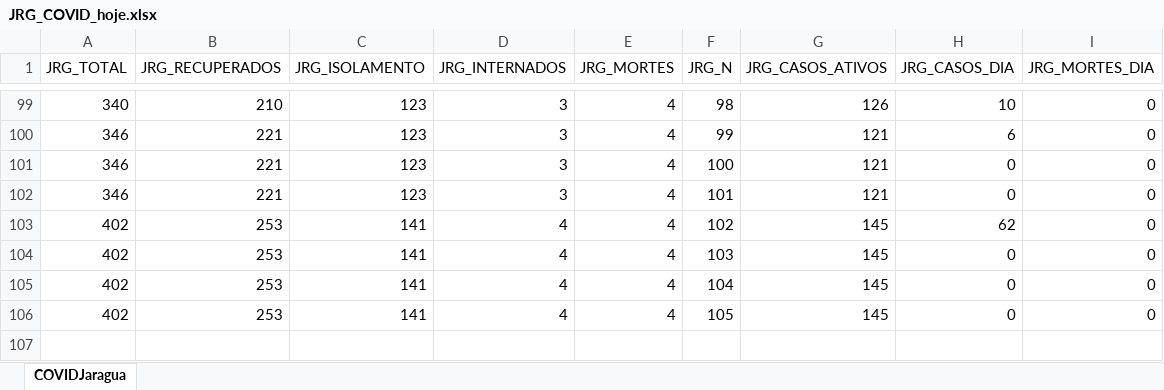
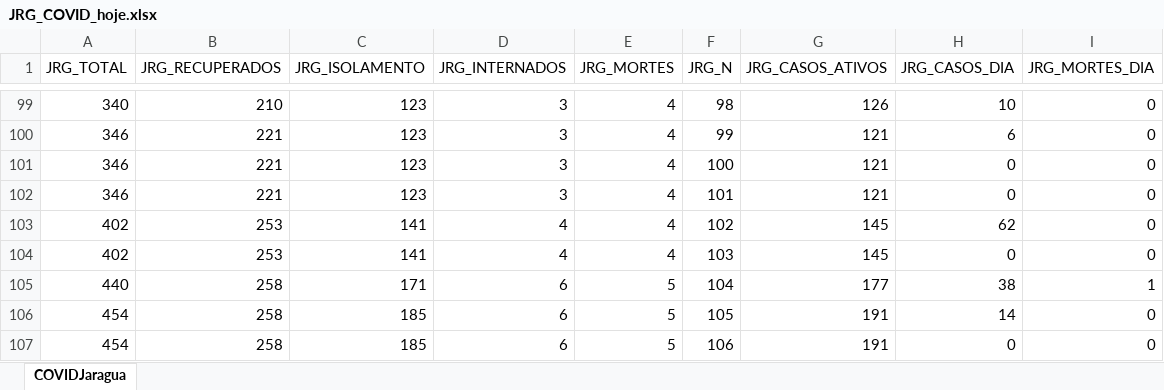
Before and after one commit to paulo-bpm/paulo-bpm.github.io, an Excel workbook: Datasets/JRG_COVID_hoje.xlsx, sheet COVIDJaragua, drawn as a sheet; only a part is shown, gaps mark what is left out; values as stored, in another font and other column widths than the file's, no borders; removed rows and columns are numbered as before the commit, all else as after; the diff names each change by its address in the sheet, - before the commit and + after, or states it on an @@ line.

```diff
--- a/Datasets/JRG_COVID_hoje.xlsx (sheet COVIDJaragua)
+++ b/Datasets/JRG_COVID_hoje.xlsx (sheet COVIDJaragua)
-row 105: 402 | 253 | 141 | 4 | 4 | 104 | 145 | 0 | 0
-row 106: 402 | 253 | 141 | 4 | 4 | 105 | 145 | 0 | 0
+row 105: 440 | 258 | 171 | 6 | 5 | 104 | 177 | 38 | 1
+row 106: 454 | 258 | 185 | 6 | 5 | 105 | 191 | 14 | 0
+row 107: 454 | 258 | 185 | 6 | 5 | 106 | 191 | 0 | 0
```
Also changed, not shown: Datasets/JLLE_COVID_hoje.xlsx, Datasets/JLLE_UTICOVID_hoje.xlsx, 3 other files.
